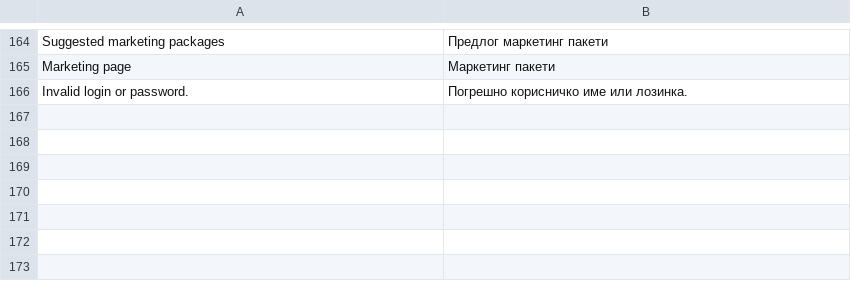
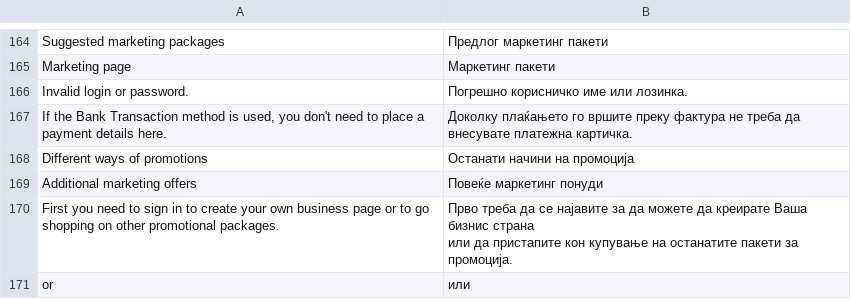
Before and after one commit to aleksandralazoroska/dev-magento-javenmk, a CSV file: app/design/frontend/javentheme/default/locale/mk_MK/translate.csv, drawn as a sheet; only a part is shown, gaps mark what is left out.

```diff
--- a/app/design/frontend/javentheme/default/locale/mk_MK/translate.csv
+++ b/app/design/frontend/javentheme/default/locale/mk_MK/translate.csv
@@ -166 +166,7 @@
 "Invalid login or password.","Погрешно корисничко име или лозинка."
+"If the Bank Transaction method is used, you don't need to place a payment details here.","Доколку плаќањето го вршите преку фактура не треба да внесувате платежна картичка."
+"Different ways of promotions","Останати начини на промоција"
+"Additional marketing offers","Повеќе маркетинг понуди"
+"First you need to sign in to create your own business page or to go shopping on other promotional packages.","Прво треба да се најавите за да можете да креирате Ваша бизнис страна
+или да пристапите кон купување на останатите пакети за промоција."
+"or","или"
```
Also changed, not shown: 7 other files.
